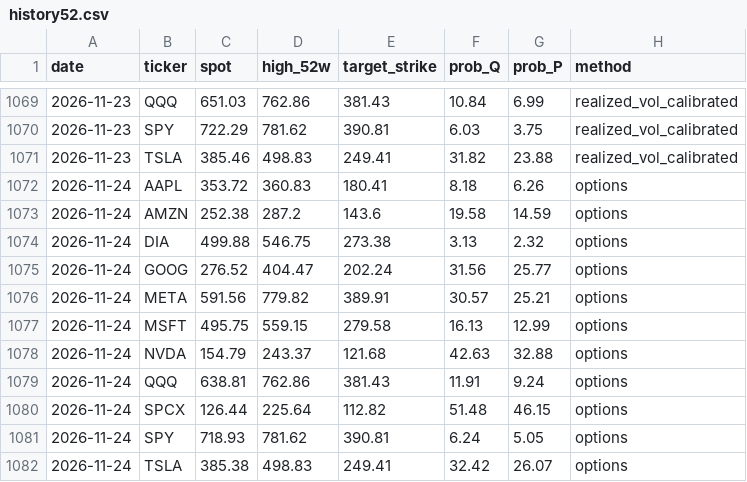
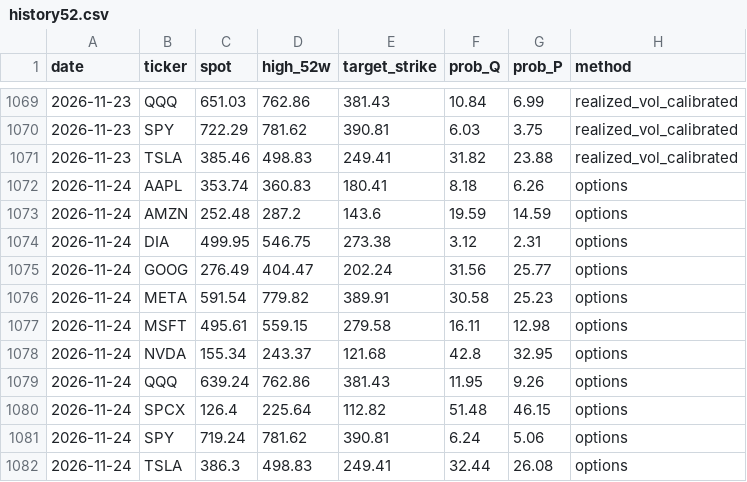
Before and after one commit to PrestonMcAfee/AI_Apocalypse, a CSV file: history52.csv, drawn as a sheet; only a part is shown, gaps mark what is left out.

```diff
--- a/history52.csv
+++ b/history52.csv
@@ -1071,12 +1071,12 @@ date,ticker,spot,high_52w,target_strike,prob_Q,prob_P,method
 2026-11-23,TSLA,385.46,498.83,249.41,31.82,23.88,realized_vol_calibrated
-2026-11-24,AAPL,353.72,360.83,180.41,8.18,6.26,options
-2026-11-24,AMZN,252.38,287.2,143.6,19.58,14.59,options
-2026-11-24,DIA,499.88,546.75,273.38,3.13,2.32,options
-2026-11-24,GOOG,276.52,404.47,202.24,31.56,25.77,options
-2026-11-24,META,591.56,779.82,389.91,30.57,25.21,options
-2026-11-24,MSFT,495.75,559.15,279.58,16.13,12.99,options
-2026-11-24,NVDA,154.79,243.37,121.68,42.63,32.88,options
-2026-11-24,QQQ,638.81,762.86,381.43,11.91,9.24,options
-2026-11-24,SPCX,126.44,225.64,112.82,51.48,46.15,options
-2026-11-24,SPY,718.93,781.62,390.81,6.24,5.05,options
-2026-11-24,TSLA,385.38,498.83,249.41,32.42,26.07,options
+2026-11-24,AAPL,353.74,360.83,180.41,8.18,6.26,options
+2026-11-24,AMZN,252.48,287.2,143.6,19.59,14.59,options
+2026-11-24,DIA,499.95,546.75,273.38,3.12,2.31,options
+2026-11-24,GOOG,276.49,404.47,202.24,31.56,25.77,options
+2026-11-24,META,591.54,779.82,389.91,30.58,25.23,options
+2026-11-24,MSFT,495.61,559.15,279.58,16.11,12.98,options
+2026-11-24,NVDA,155.34,243.37,121.68,42.8,32.95,options
+2026-11-24,QQQ,639.24,762.86,381.43,11.95,9.26,options
+2026-11-24,SPCX,126.4,225.64,112.82,51.48,46.15,options
+2026-11-24,SPY,719.24,781.62,390.81,6.24,5.06,options
+2026-11-24,TSLA,386.3,498.83,249.41,32.44,26.08,options
```
Also changed, not shown: history.csv, skew_curve.csv, 1 other file.
